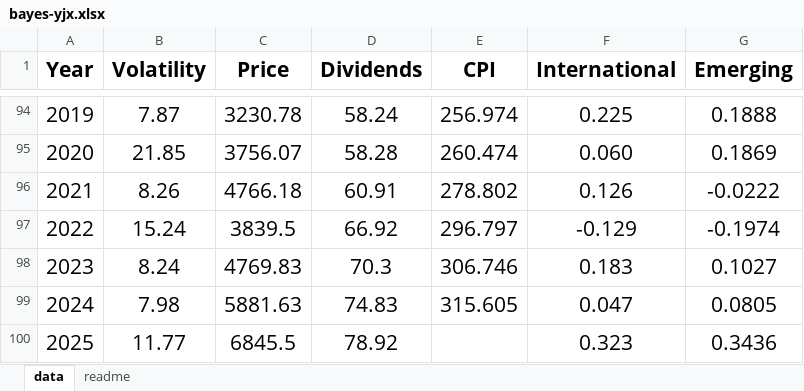
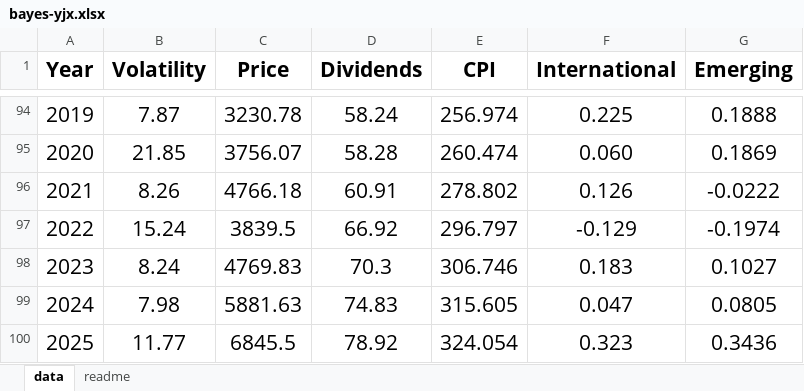
Before and after one commit to asarantsev/Yeo-Johnson, an Excel workbook: bayes-yjx.xlsx, sheet data, drawn as a sheet; only a part is shown, gaps mark what is left out; values as stored, in another font and other column widths than the file's, no borders; the diff names each change by its address in the sheet, - before the commit and + after, or states it on an @@ line.

Commit message:
Add files via upload

```diff
--- a/bayes-yjx.xlsx (sheet data)
+++ b/bayes-yjx.xlsx (sheet data)
-E100 (CPI): (empty)
+E100 (CPI): 324.054
```
